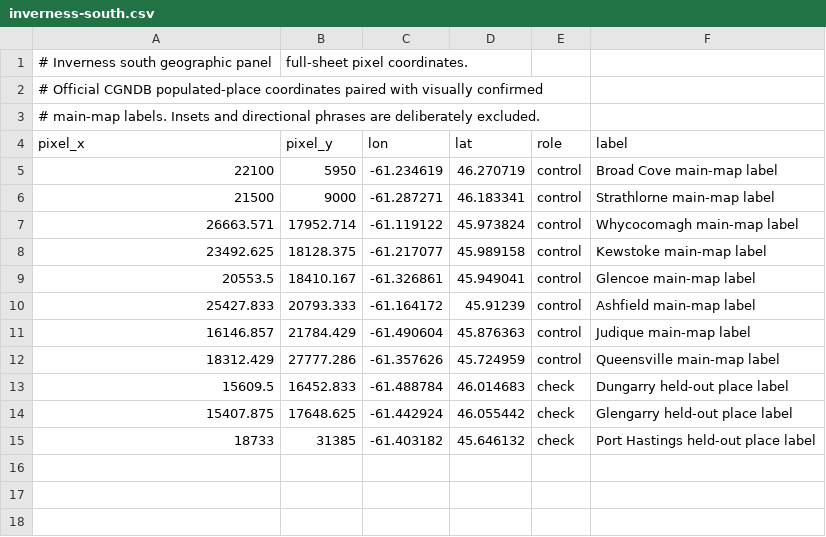
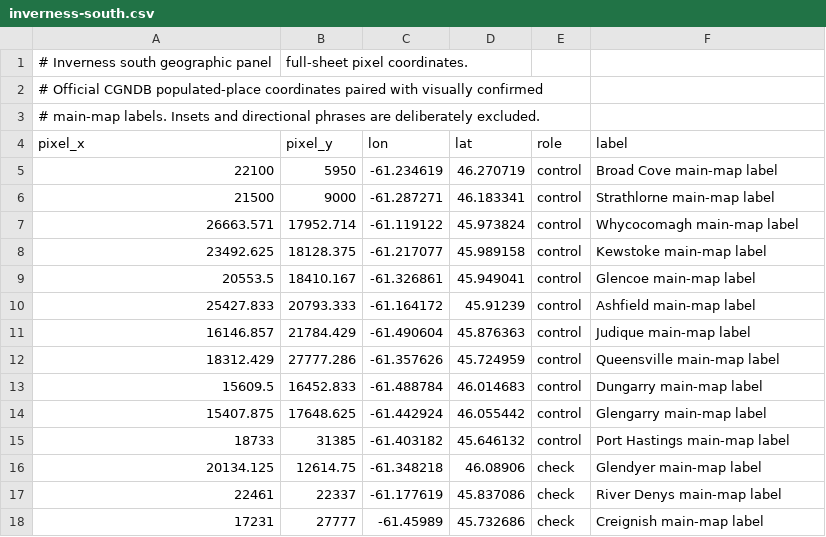
Before and after one commit to dfakkeldy/ns-marks-the-spot, a CSV file: tools/church/gcps/inverness-south.csv, drawn as a sheet.

Commit message:
feat(tools): bound Church panel warps

```diff
--- a/tools/church/gcps/inverness-south.csv
+++ b/tools/church/gcps/inverness-south.csv
@@ -12,4 +12,7 @@ pixel_x,pixel_y,lon,lat,role,label
 18312.429,27777.286,-61.357626,45.724959,control,Queensville main-map label
-15609.5,16452.833,-61.488784,46.014683,check,Dungarry held-out place label
-15407.875,17648.625,-61.442924,46.055442,check,Glengarry held-out place label
-18733,31385,-61.403182,45.646132,check,Port Hastings held-out place label
+15609.5,16452.833,-61.488784,46.014683,control,Dungarry main-map label
+15407.875,17648.625,-61.442924,46.055442,control,Glengarry main-map label
+18733,31385,-61.403182,45.646132,control,Port Hastings main-map label
+20134.125,12614.75,-61.348218,46.08906,check,Glendyer main-map label
+22461,22337,-61.177619,45.837086,check,River Denys main-map label
+17231,27777,-61.45989,45.732686,check,Creignish main-map label
```
Also changed, not shown: tools/church/gcps/inverness-north.csv, 6 other files.
